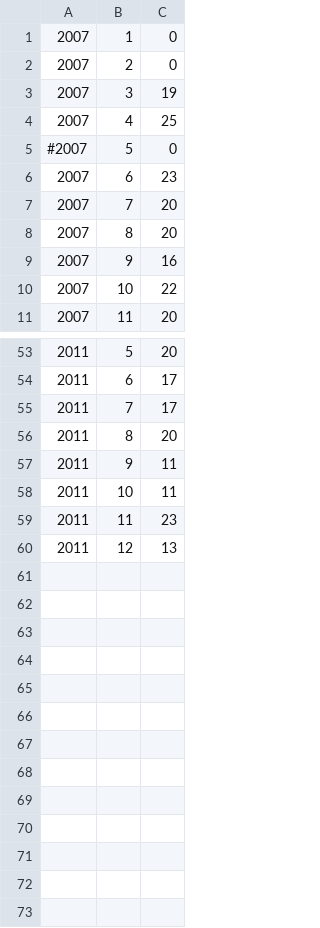
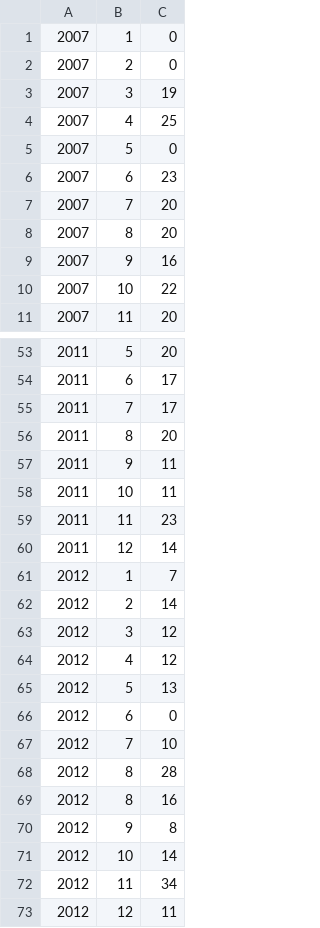
Before and after one commit to dancerj/monthly-report, a CSV file: image201212/memberanalysis/kansai.csv, drawn as a sheet; only a part is shown, gaps mark what is left out.

Commit message:
Update Kansai attend
* rewrite shebang: python2.6 -> python
* update png, bb

Signed-off-by: Youhei SASAKI <uwabami@gfd-dennou.org>

```diff
--- a/image201212/memberanalysis/kansai.csv
+++ b/image201212/memberanalysis/kansai.csv
@@ -4,3 +4,3 @@
 2007,4,25
-#2007,5,0
+2007,5,0
 2007,6,23
@@ -59,2 +59,15 @@
 2011,11,23
-2011,12,13
+2011,12,14
+2012,1,7
+2012,2,14
+2012,3,12
+2012,4,12
+2012,5,13
+2012,6,0
+2012,7,10
+2012,8,28
+2012,8,16
+2012,9,8
+2012,10,14
+2012,11,34
+2012,12,11
```
Also changed, not shown: 3 other files.
